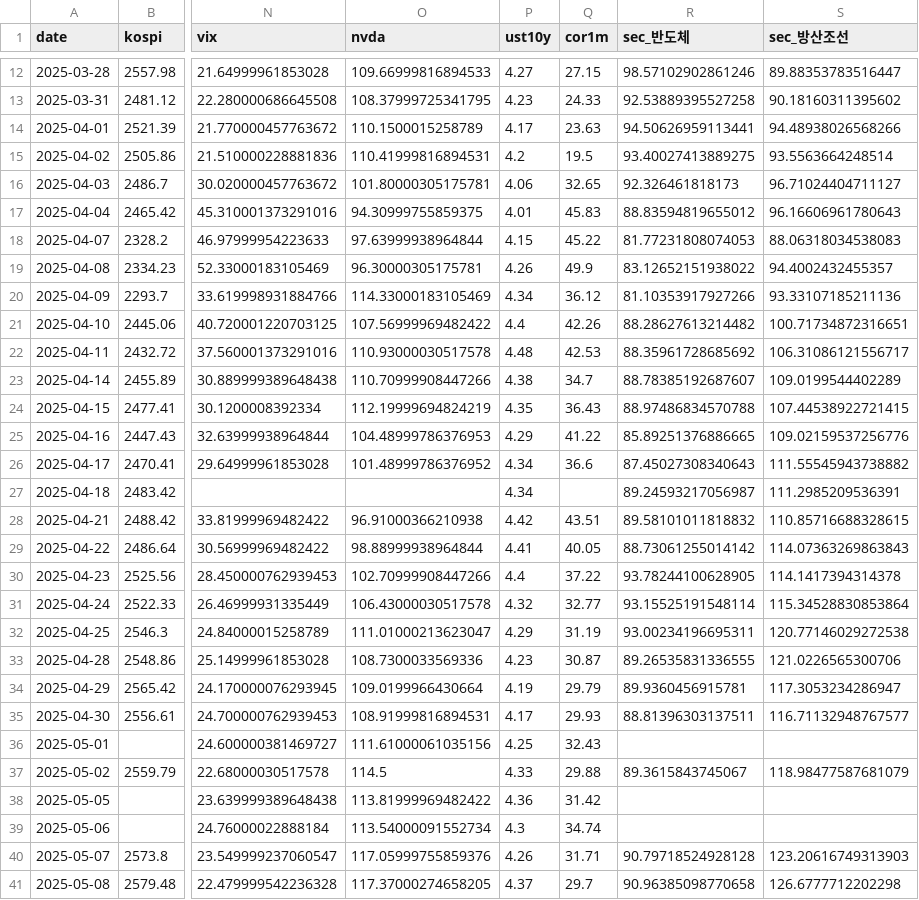
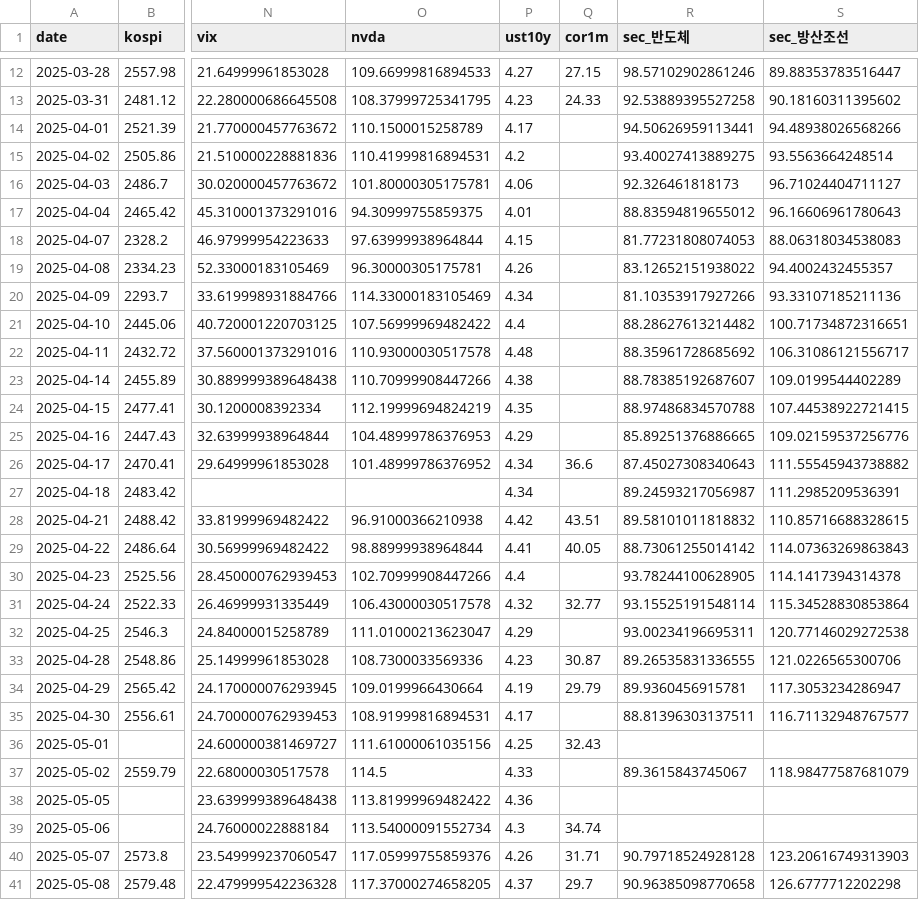
Before and after one commit to hongbumnim-commits/bittu-monitor, a CSV file: data/history.csv, drawn as a sheet; only a part is shown, gaps mark what is left out; the diff covers the shown part only; the diff names each change by its address in the sheet, - before the commit and + after, or states it on an @@ line.

```diff
--- a/data/history.csv
+++ b/data/history.csv
-Q14 (cor1m): 23.63
+Q14 (cor1m): (empty)
-Q15 (cor1m): 19.5
+Q15 (cor1m): (empty)
-Q16 (cor1m): 32.65
+Q16 (cor1m): (empty)
-Q17 (cor1m): 45.83
+Q17 (cor1m): (empty)
-Q18 (cor1m): 45.22
+Q18 (cor1m): (empty)
-Q19 (cor1m): 49.9
+Q19 (cor1m): (empty)
-Q20 (cor1m): 36.12
+Q20 (cor1m): (empty)
-Q21 (cor1m): 42.26
+Q21 (cor1m): (empty)
-Q22 (cor1m): 42.53
+Q22 (cor1m): (empty)
-Q23 (cor1m): 34.7
+Q23 (cor1m): (empty)
-Q24 (cor1m): 36.43
+Q24 (cor1m): (empty)
-Q25 (cor1m): 41.22
+Q25 (cor1m): (empty)
-Q30 (cor1m): 37.22
+Q30 (cor1m): (empty)
-Q32 (cor1m): 31.19
+Q32 (cor1m): (empty)
-Q35 (cor1m): 29.93
+Q35 (cor1m): (empty)
-Q37 (cor1m): 29.88
+Q37 (cor1m): (empty)
-Q38 (cor1m): 31.42
+Q38 (cor1m): (empty)
```
Also changed, not shown: 134 edited cells elsewhere in this file, 1 other file.
